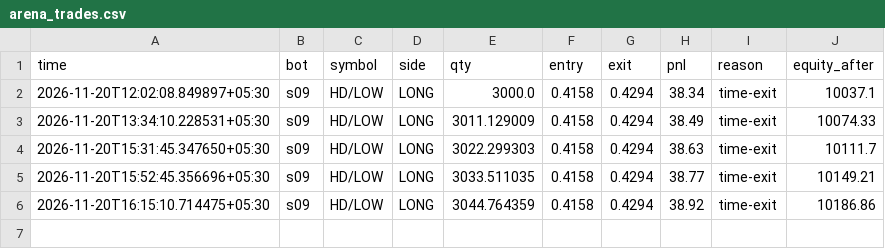
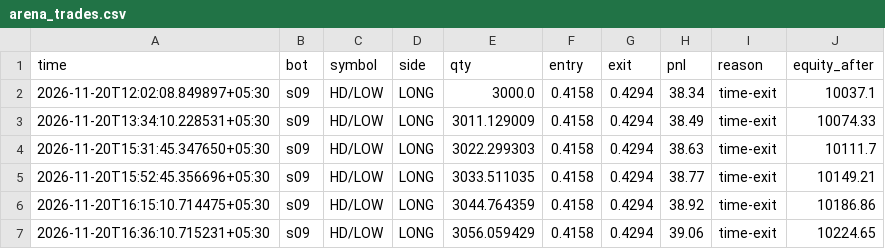
Before and after one commit to tusharghosh66-debug/night-trader, a CSV file: arena_trades.csv, drawn as a sheet.

Commit message:
arena serve 2026-11-20T16:36:14+0530 [skip ci][skip render]

```diff
--- a/arena_trades.csv
+++ b/arena_trades.csv
@@ -6 +6,2 @@ time,bot,symbol,side,qty,entry,exit,pnl,reason,equity_after
 2026-11-20T16:15:10.714475+05:30,s09,HD/LOW,LONG,3044.764359,0.4158,0.4294,38.92,time-exit,10186.86
+2026-11-20T16:36:10.715231+05:30,s09,HD/LOW,LONG,3056.059429,0.4158,0.4294,39.06,time-exit,10224.65
```
Also changed, not shown: 3 other files.
